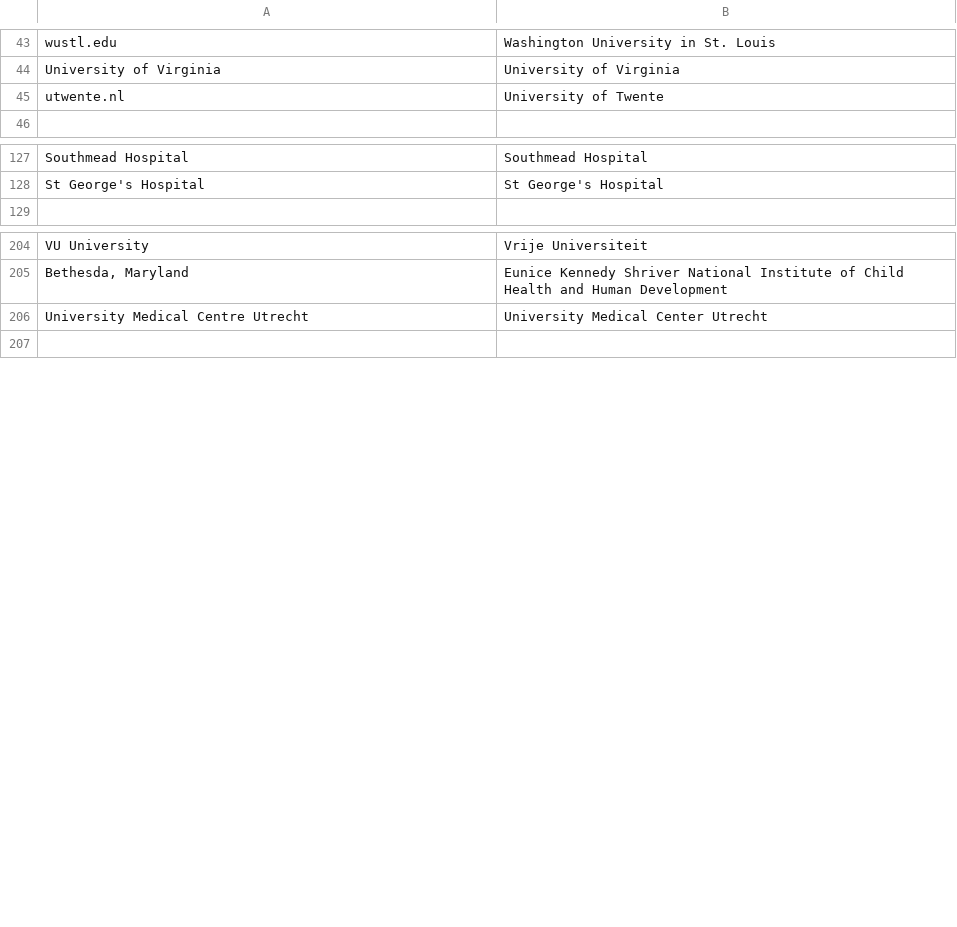
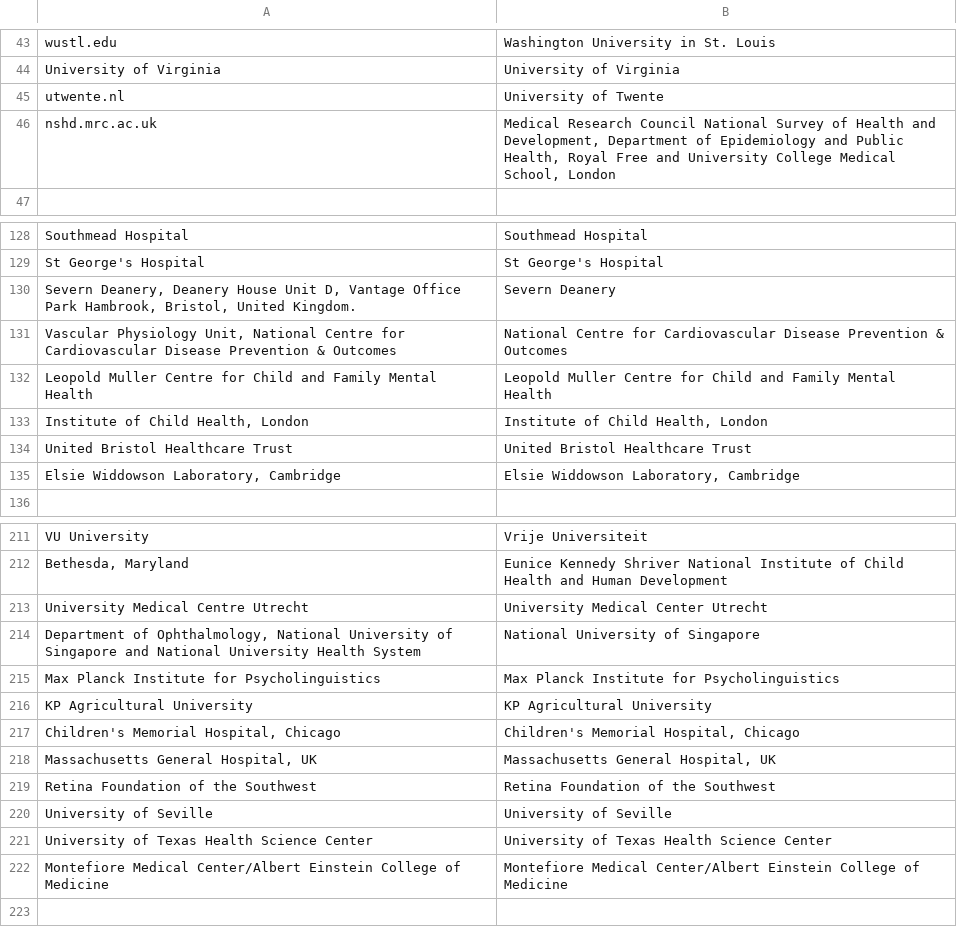
Before and after one commit to OllyButters/puma, a CSV file: config/institute_cleaning.csv, drawn as a sheet; only a part is shown, gaps mark what is left out.

Commit message:
Updated cleaning list

```diff
--- a/config/institute_cleaning.csv
+++ b/config/institute_cleaning.csv
@@ -45,2 +45,3 @@ University of Virginia,University of Virginia
 utwente.nl,University of Twente
+nshd.mrc.ac.uk,"Medical Research Council National Survey of Health and Development, Department of Epidemiology and Public Health, Royal Free and University College Medical School, London"
 ,
@@ -128,2 +129,8 @@ Southmead Hospital,Southmead Hospital
 St George's Hospital,St George's Hospital
+"Severn Deanery, Deanery House Unit D, Vantage Office Park Hambrook, Bristol, United Kingdom.","Severn Deanery"
+"Vascular Physiology Unit, National Centre for Cardiovascular Disease Prevention & Outcomes","National Centre for Cardiovascular Disease Prevention & Outcomes"
+"Leopold Muller Centre for Child and Family Mental Health","Leopold Muller Centre for Child and Family Mental Health"
+"Institute of Child Health, London","Institute of Child Health, London"
+United Bristol Healthcare Trust,United Bristol Healthcare Trust
+"Elsie Widdowson Laboratory, Cambridge","Elsie Widdowson Laboratory, Cambridge"
 ,
@@ -206,2 +213,11 @@ VU University,Vrije Universiteit
 University Medical Centre Utrecht,University Medical Center Utrecht
+"Department of Ophthalmology, National University of Singapore and National University Health System","National University of Singapore"
+"Max Planck Institute for Psycholinguistics","Max Planck Institute for Psycholinguistics"
+"KP Agricultural University","KP Agricultural University"
+"Children's Memorial Hospital, Chicago","Children's Memorial Hospital, Chicago"
+"Massachusetts General Hospital, UK","Massachusetts General Hospital, UK"
+"Retina Foundation of the Southwest","Retina Foundation of the Southwest"
+University of Seville,University of Seville
+University of Texas Health Science Center,University of Texas Health Science Center
+"Montefiore Medical Center/Albert Einstein College of Medicine","Montefiore Medical Center/Albert Einstein College of Medicine"
 ,
```
